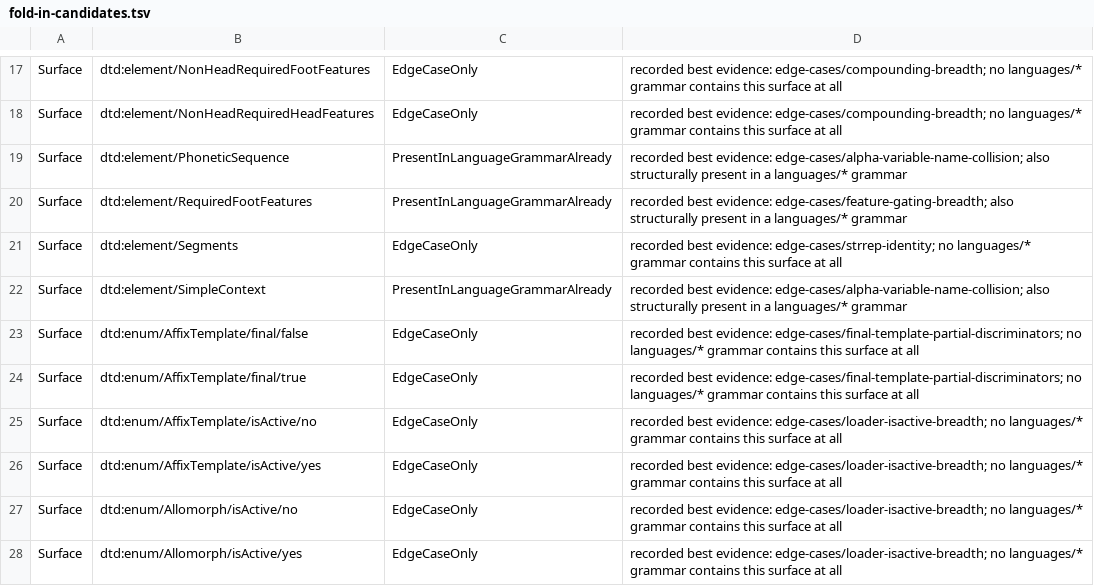
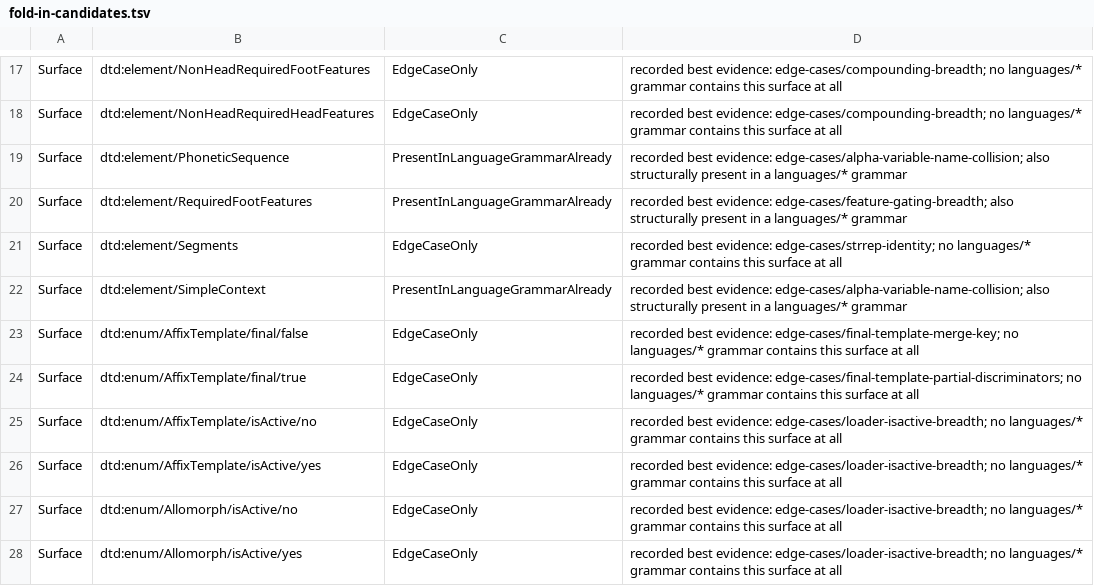
Before and after one commit to sillsdev/machine, a TSV file: conformance/fold-in-candidates.tsv, drawn as a sheet; only a part is shown, gaps mark what is left out.

```diff
--- a/conformance/fold-in-candidates.tsv
+++ b/conformance/fold-in-candidates.tsv
@@ -22,3 +22,3 @@ Surface	dtd:element/Segments	EdgeCaseOnly	recorded best evidence: edge-cases/str
 Surface	dtd:element/SimpleContext	PresentInLanguageGrammarAlready	recorded best evidence: edge-cases/alpha-variable-name-collision; also structurally present in a languages/* grammar
-Surface	dtd:enum/AffixTemplate/final/false	EdgeCaseOnly	recorded best evidence: edge-cases/final-template-partial-discriminators; no languages/* grammar contains this surface at all
+Surface	dtd:enum/AffixTemplate/final/false	EdgeCaseOnly	recorded best evidence: edge-cases/final-template-merge-key; no languages/* grammar contains this surface at all
 Surface	dtd:enum/AffixTemplate/final/true	EdgeCaseOnly	recorded best evidence: edge-cases/final-template-partial-discriminators; no languages/* grammar contains this surface at all
```
Also changed, not shown: conformance/grammar-coverage-ledger.tsv, conformance/semantic-coverage-counterfactuals.tsv, 8 other files.
